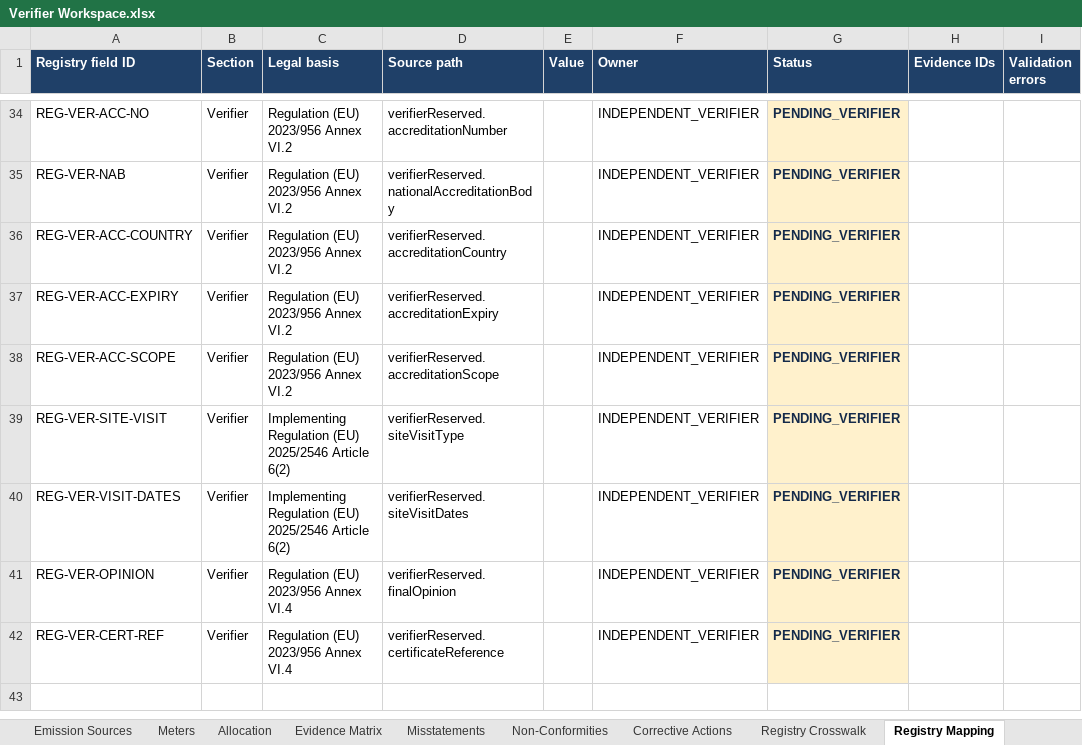
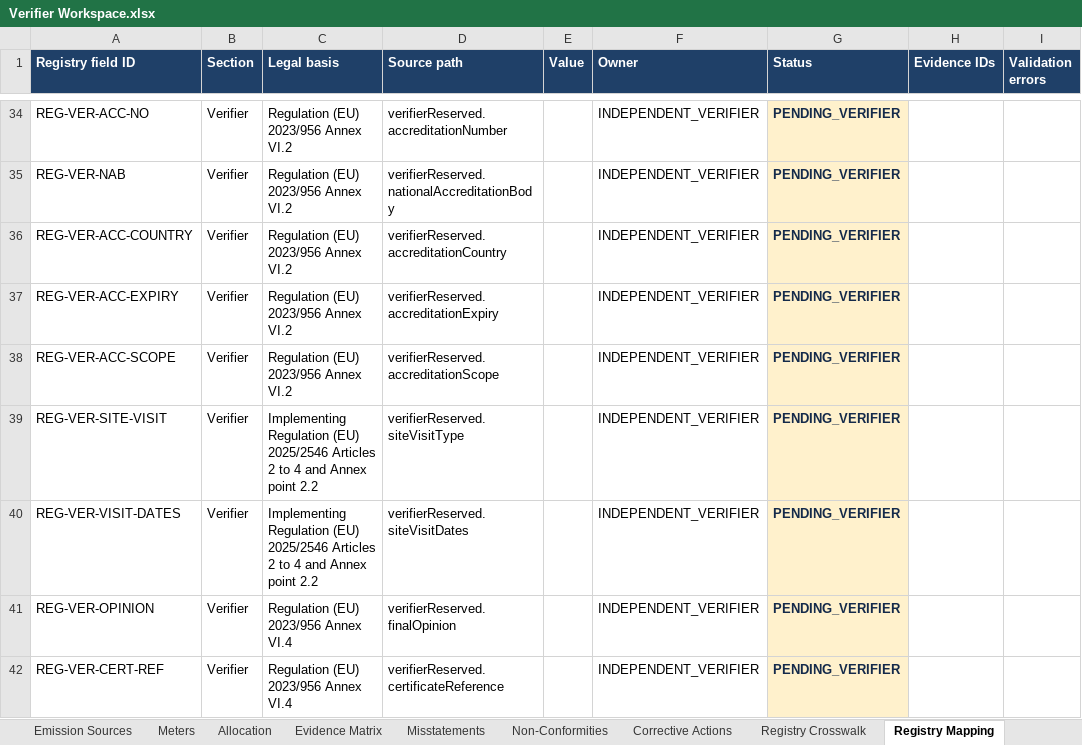
Before and after one commit to barisbagirlar-web/cbamvalid, an Excel workbook: artifacts/sample-v5/Verifier Workspace.xlsx, sheet Registry Mapping, drawn as a sheet; only a part is shown, gaps mark what is left out; values as stored, in another font and other column widths than the file's, no borders; the diff covers the shown part only; the diff names each change by its address in the sheet, - before the commit and + after, or states it on an @@ line.

```diff
--- a/artifacts/sample-v5/Verifier Workspace.xlsx (sheet Registry Mapping)
+++ b/artifacts/sample-v5/Verifier Workspace.xlsx (sheet Registry Mapping)
-C39:C40 (Legal basis): …(EU) 2025/2546 Article 6(2)
+C39:C40 (Legal basis): …(EU) 2025/2546 Articles 2 to 4 and Annex point 2.2
```
Also changed, not shown: 17 edited cells elsewhere in this sheet, sheet LEGAL_SOURCES, sheet Registry Crosswalk, sheet README, 23 other files.
